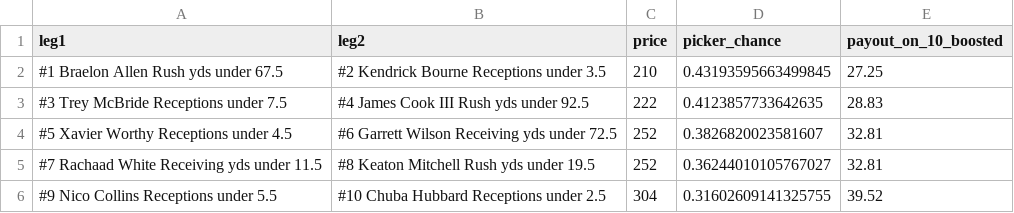
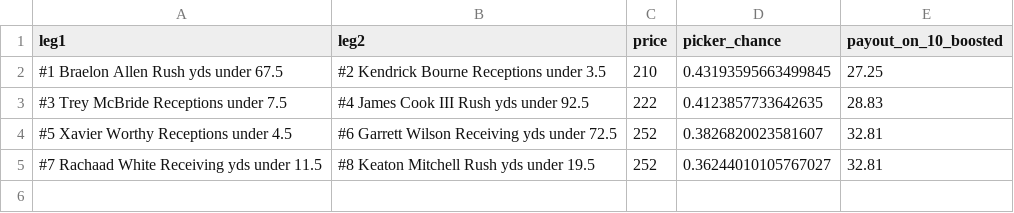
Before and after one commit to Lgulle1/Script-the-slate, a CSV file: records/cards/2026_wk06_card_parlays.csv, drawn as a sheet.

```diff
--- a/records/cards/2026_wk06_card_parlays.csv
+++ b/records/cards/2026_wk06_card_parlays.csv
@@ -5,2 +5 @@ leg1,leg2,price,picker_chance,payout_on_10_boosted
 #7 Rachaad White Receiving yds under 11.5,#8 Keaton Mitchell Rush yds under 19.5,252,0.36244010105767027,32.81
-#9 Nico Collins Receptions under 5.5,#10 Chuba Hubbard Receptions under 2.5,304,0.31602609141325755,39.52
```
Also changed, not shown: records/cards/2026_wk06_card.csv, 5 other files.
